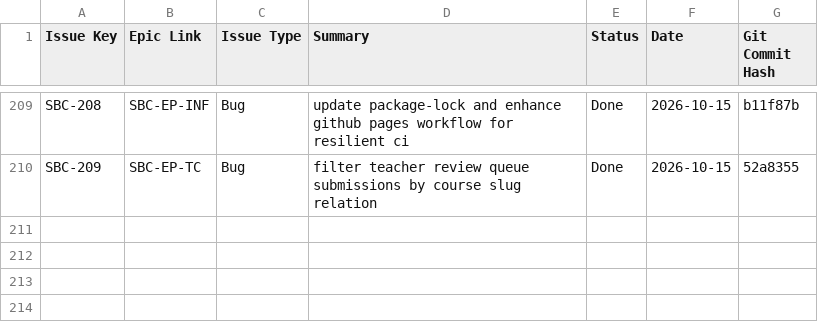
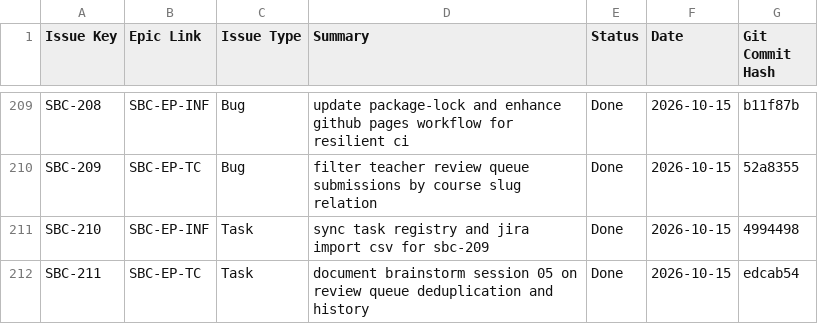
Before and after one commit to DmitryStetsenko/magisterts-smart-bkt-chain, a CSV file: docs/tasks/jira_import.csv, drawn as a sheet; only a part is shown, gaps mark what is left out.

Commit message:
[SBC-212][EP-INF] chore: sync task registry and jira import csv for sbc-211

```diff
--- a/docs/tasks/jira_import.csv
+++ b/docs/tasks/jira_import.csv
@@ -210 +210,3 @@ SBC-208,SBC-EP-INF,Bug,"update package-lock and enhance github pages workflow fo
 SBC-209,SBC-EP-TC,Bug,"filter teacher review queue submissions by course slug relation",Done,2026-10-15,52a8355
+SBC-210,SBC-EP-INF,Task,"sync task registry and jira import csv for sbc-209",Done,2026-10-15,4994498
+SBC-211,SBC-EP-TC,Task,"document brainstorm session 05 on review queue deduplication and history",Done,2026-10-15,edcab54
```
Also changed, not shown: 1 other file.
